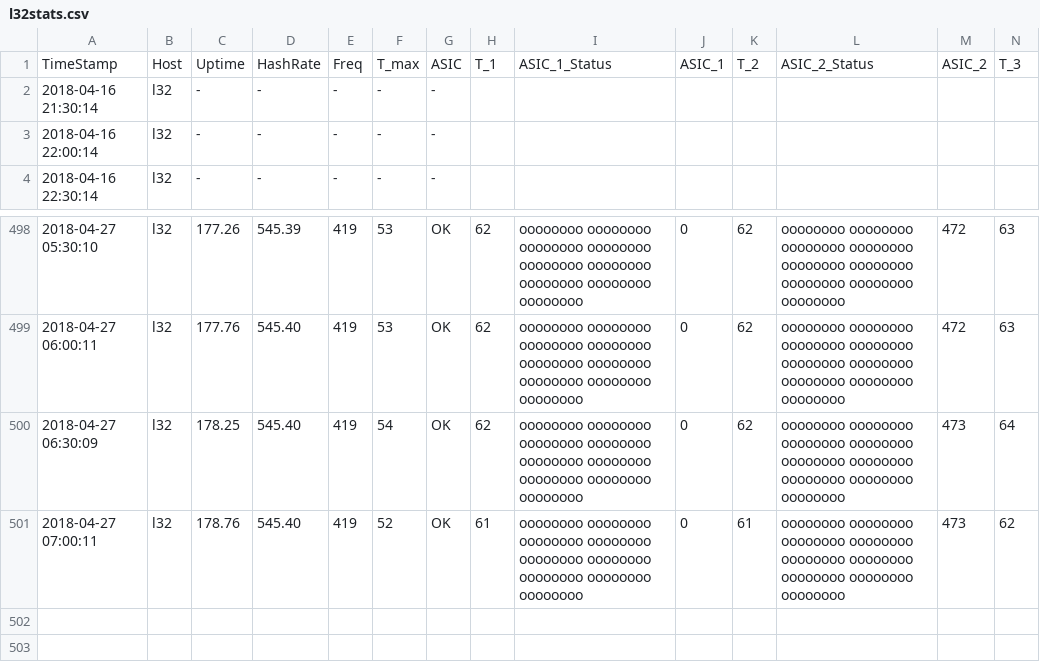
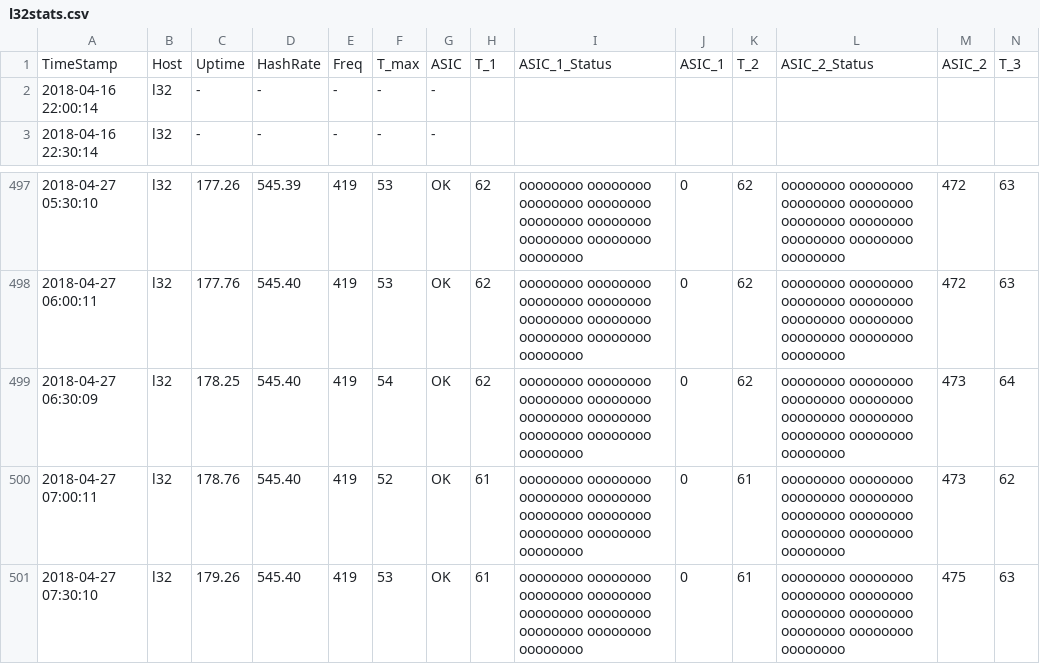
Before and after one commit to tomtorggler/stats, a CSV file: _data/l32stats.csv, drawn as a sheet; only a part is shown, gaps mark what is left out; removed rows and columns are numbered as before the commit, all else as after; rows hold the shown columns only; the diff names each change by its address in the sheet, - before the commit and + after, or states it on an @@ line.

```diff
--- a/_data/l32stats.csv
+++ b/_data/l32stats.csv
-row 2: 2018-04-16 21:30:14 | l32 | - | - | - | - | -
+row 501: 2018-04-27 07:30:10 | l32 | 179.26 | 545.40 | 419 | 53 | OK | 61 | oooooooo oooooooo oooooooo oooooooo oooooooo oooooooo oooooooo oooooooo oooooooo | 0 | 61 | oooooooo oooooooo oooooooo oooooooo oooooooo oooooooo oooooooo oooooooo oooooooo | 475 | 63
```
Also changed, not shown: _data/earnings.csv, _data/l31stats.csv, 3 other files.
